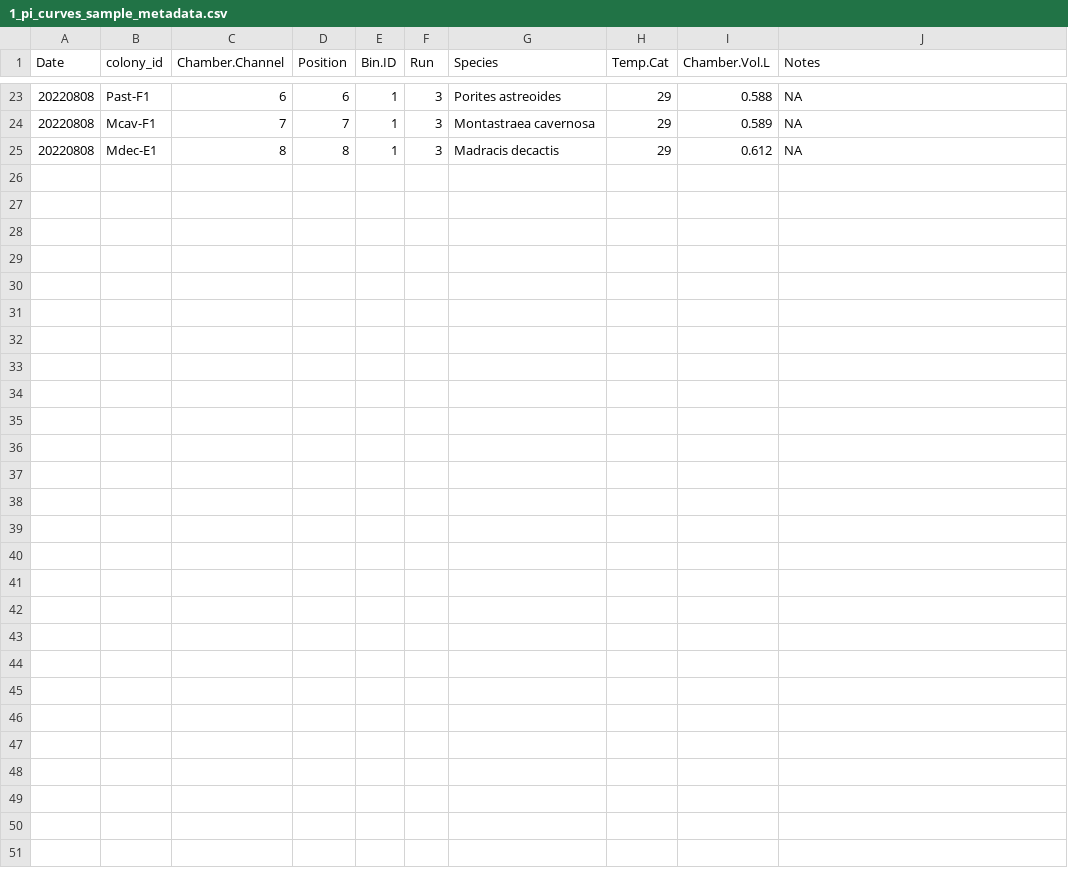
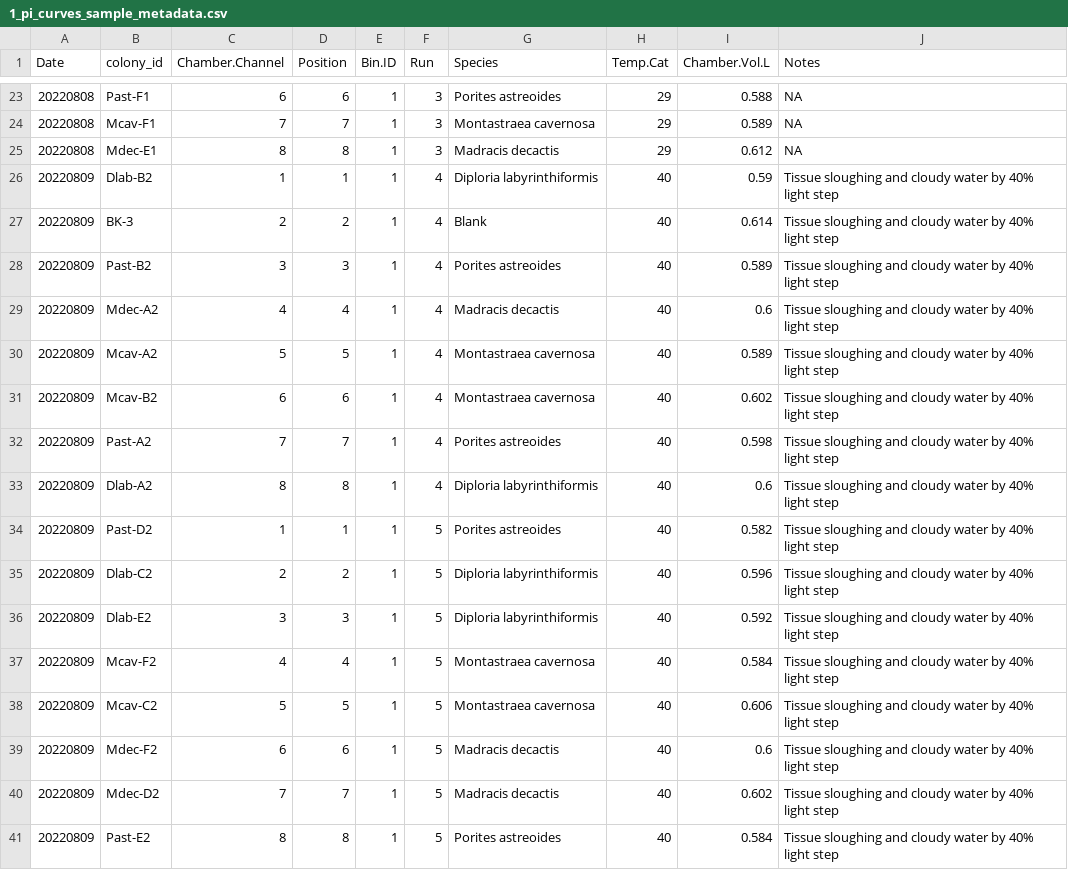
Before and after one commit to hputnam/LightCurve_TPC, a CSV file: RAnalysis/data/1_pi_curves/1_pi_curves_sample_metadata.csv, drawn as a sheet; only a part is shown, gaps mark what is left out.

Commit message:
updating data

```diff
--- a/RAnalysis/data/1_pi_curves/1_pi_curves_sample_metadata.csv
+++ b/RAnalysis/data/1_pi_curves/1_pi_curves_sample_metadata.csv
@@ -25 +25,17 @@ Date,colony_id,Chamber.Channel,Position,Bin.ID,Run,Species,Temp.Cat,Chamber.Vol.
 20220808,Mdec-E1,8,8,1,3,Madracis decactis,29,0.612,NA
+20220809,Dlab-B2,1,1,1,4,Diploria labyrinthiformis,40,0.59,Tissue sloughing and cloudy water by 40% light step
+20220809,BK-3,2,2,1,4,Blank,40,0.614,Tissue sloughing and cloudy water by 40% light step
+20220809,Past-B2,3,3,1,4,Porites astreoides,40,0.589,Tissue sloughing and cloudy water by 40% light step
+20220809,Mdec-A2,4,4,1,4,Madracis decactis,40,0.6,Tissue sloughing and cloudy water by 40% light step
+20220809,Mcav-A2,5,5,1,4,Montastraea cavernosa,40,0.589,Tissue sloughing and cloudy water by 40% light step
+20220809,Mcav-B2,6,6,1,4,Montastraea cavernosa,40,0.602,Tissue sloughing and cloudy water by 40% light step
+20220809,Past-A2,7,7,1,4,Porites astreoides,40,0.598,Tissue sloughing and cloudy water by 40% light step
+20220809,Dlab-A2,8,8,1,4,Diploria labyrinthiformis,40,0.6,Tissue sloughing and cloudy water by 40% light step
+20220809,Past-D2,1,1,1,5,Porites astreoides,40,0.582,Tissue sloughing and cloudy water by 40% light step
+20220809,Dlab-C2,2,2,1,5,Diploria labyrinthiformis,40,0.596,Tissue sloughing and cloudy water by 40% light step
+20220809,Dlab-E2,3,3,1,5,Diploria labyrinthiformis,40,0.592,Tissue sloughing and cloudy water by 40% light step
+20220809,Mcav-F2,4,4,1,5,Montastraea cavernosa,40,0.584,Tissue sloughing and cloudy water by 40% light step
+20220809,Mcav-C2,5,5,1,5,Montastraea cavernosa,40,0.606,Tissue sloughing and cloudy water by 40% light step
+20220809,Mdec-F2,6,6,1,5,Madracis decactis,40,0.6,Tissue sloughing and cloudy water by 40% light step
+20220809,Mdec-D2,7,7,1,5,Madracis decactis,40,0.602,Tissue sloughing and cloudy water by 40% light step
+20220809,Past-E2,8,8,1,5,Porites astreoides,40,0.584,Tissue sloughing and cloudy water by 40% light step
```
Also changed, not shown: RAnalysis/data/1_pi_curves/1_pi_curves_run_metadata.csv, RAnalysis/data/1_pi_curves/coral_metadata.csv, 22 other files.
